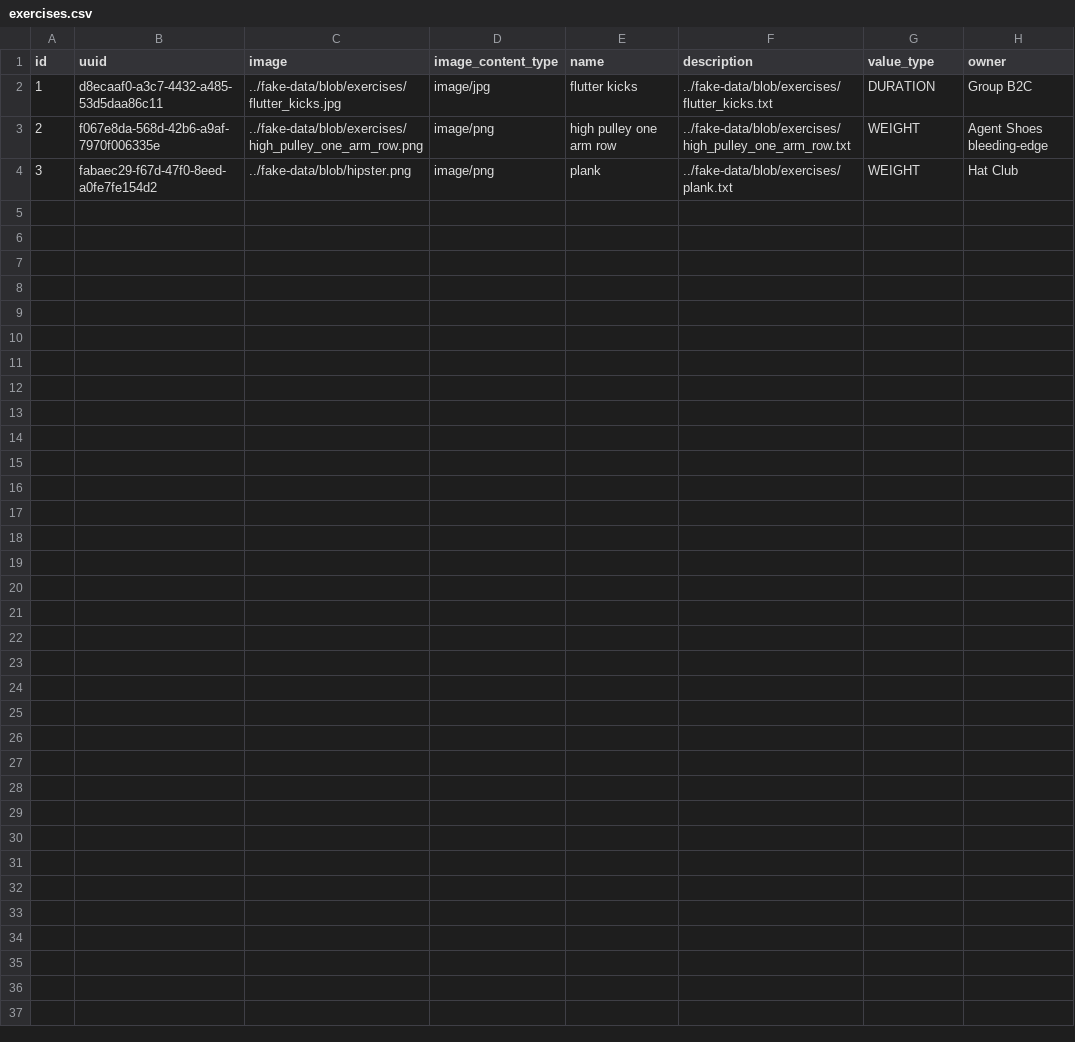
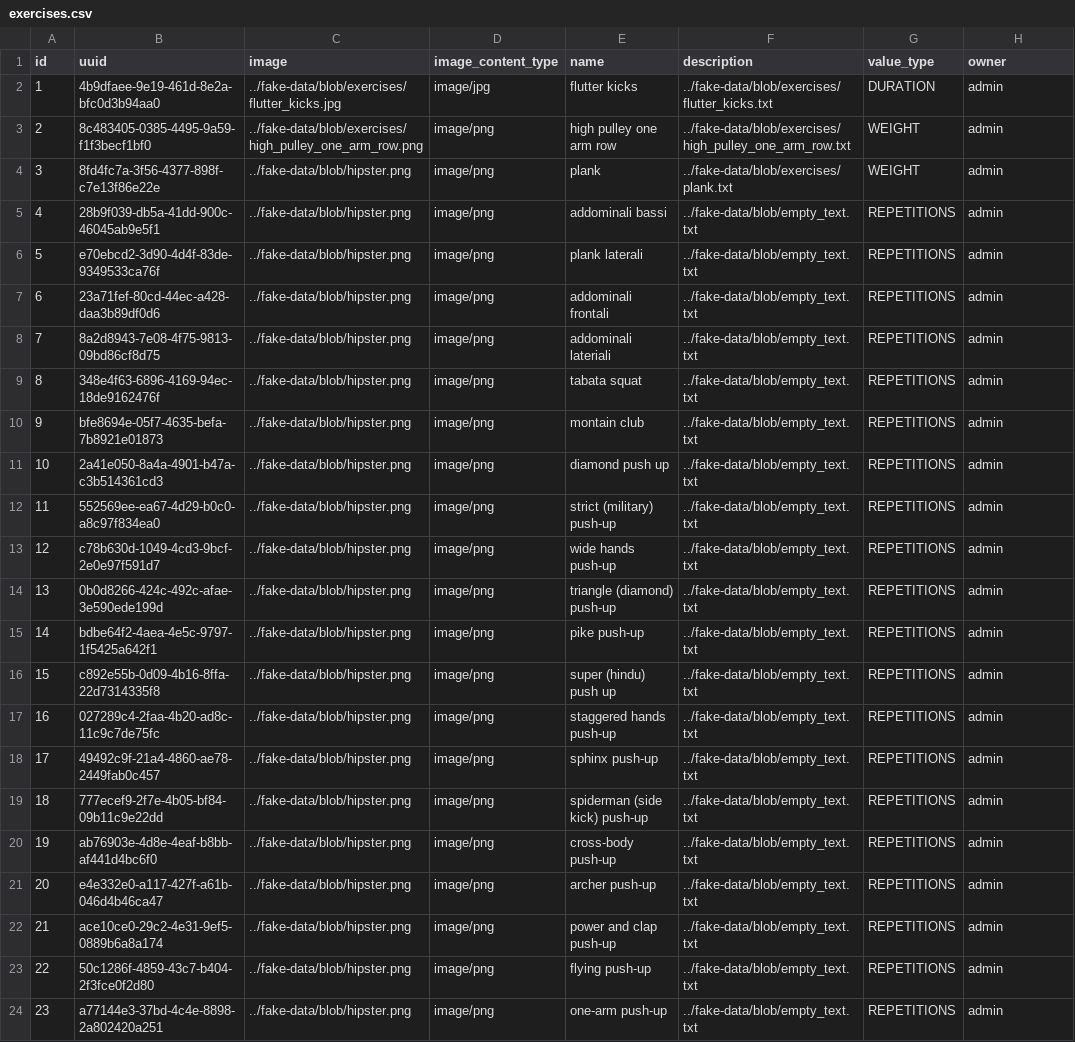
Before and after one commit to xcesco/power-trainer, a CSV file: src/main/resources/config/liquibase/fake-data/exercises.csv, drawn as a sheet.

Commit message:
power-trainer-16 put my exercise on fake-data

```diff
--- a/src/main/resources/config/liquibase/fake-data/exercises.csv
+++ b/src/main/resources/config/liquibase/fake-data/exercises.csv
@@ -1,4 +1,24 @@
 id;uuid;image;image_content_type;name;description;value_type;owner
-1;d8ecaaf0-a3c7-4432-a485-53d5daa86c11;../fake-data/blob/exercises/flutter_kicks.jpg;image/jpg;flutter kicks;../fake-data/blob/exercises/flutter_kicks.txt;DURATION;Group B2C
-2;f067e8da-568d-42b6-a9af-7970f006335e;../fake-data/blob/exercises/high_pulley_one_arm_row.png;image/png;high pulley one arm row;../fake-data/blob/exercises/high_pulley_one_arm_row.txt;WEIGHT;Agent Shoes bleeding-edge
-3;fabaec29-f67d-47f0-8eed-a0fe7fe154d2;../fake-data/blob/hipster.png;image/png;plank;../fake-data/blob/exercises/plank.txt;WEIGHT;Hat Club
+1;4b9dfaee-9e19-461d-8e2a-bfc0d3b94aa0;../fake-data/blob/exercises/flutter_kicks.jpg;image/jpg;flutter kicks;../fake-data/blob/exercises/flutter_kicks.txt;DURATION;admin
+2;8c483405-0385-4495-9a59-f1f3becf1bf0;../fake-data/blob/exercises/high_pulley_one_arm_row.png;image/png;high pulley one arm row;../fake-data/blob/exercises/high_pulley_one_arm_row.txt;WEIGHT;admin
+3;8fd4fc7a-3f56-4377-898f-c7e13f86e22e;../fake-data/blob/hipster.png;image/png;plank;../fake-data/blob/exercises/plank.txt;WEIGHT;admin
+4;28b9f039-db5a-41dd-900c-46045ab9e5f1;../fake-data/blob/hipster.png;image/png;addominali bassi;../fake-data/blob/empty_text.txt;REPETITIONS;admin
+5;e70ebcd2-3d90-4d4f-83de-9349533ca76f;../fake-data/blob/hipster.png;image/png;plank laterali;../fake-data/blob/empty_text.txt;REPETITIONS;admin
+6;23a71fef-80cd-44ec-a428-daa3b89df0d6;../fake-data/blob/hipster.png;image/png;addominali frontali;../fake-data/blob/empty_text.txt;REPETITIONS;admin
+7;8a2d8943-7e08-4f75-9813-09bd86cf8d75;../fake-data/blob/hipster.png;image/png;addominali lateriali;../fake-data/blob/empty_text.txt;REPETITIONS;admin
+8;348e4f63-6896-4169-94ec-18de9162476f;../fake-data/blob/hipster.png;image/png;tabata squat;../fake-data/blob/empty_text.txt;REPETITIONS;admin
+9;bfe8694e-05f7-4635-befa-7b8921e01873;../fake-data/blob/hipster.png;image/png;montain club;../fake-data/blob/empty_text.txt;REPETITIONS;admin
+10;2a41e050-8a4a-4901-b47a-c3b514361cd3;../fake-data/blob/hipster.png;image/png;diamond push up;../fake-data/blob/empty_text.txt;REPETITIONS;admin
+11;552569ee-ea67-4d29-b0c0-a8c97f834ea0;../fake-data/blob/hipster.png;image/png;strict (military) push-up;../fake-data/blob/empty_text.txt;REPETITIONS;admin
+12;c78b630d-1049-4cd3-9bcf-2e0e97f591d7;../fake-data/blob/hipster.png;image/png;wide hands push-up;../fake-data/blob/empty_text.txt;REPETITIONS;admin
+13;0b0d8266-424c-492c-afae-3e590ede199d;../fake-data/blob/hipster.png;image/png;triangle (diamond) push-up;../fake-data/blob/empty_text.txt;REPETITIONS;admin
+14;bdbe64f2-4aea-4e5c-9797-1f5425a642f1;../fake-data/blob/hipster.png;image/png;pike push-up;../fake-data/blob/empty_text.txt;REPETITIONS;admin
+15;c892e55b-0d09-4b16-8ffa-22d7314335f8;../fake-data/blob/hipster.png;image/png;super (hindu) push up;../fake-data/blob/empty_text.txt;REPETITIONS;admin
+16;027289c4-2faa-4b20-ad8c-11c9c7de75fc;../fake-data/blob/hipster.png;image/png;staggered hands push-up;../fake-data/blob/empty_text.txt;REPETITIONS;admin
+17;49492c9f-21a4-4860-ae78-2449fab0c457;../fake-data/blob/hipster.png;image/png;sphinx push-up;../fake-data/blob/empty_text.txt;REPETITIONS;admin
+18;777ecef9-2f7e-4b05-bf84-09b11c9e22dd;../fake-data/blob/hipster.png;image/png;spiderman (side kick) push-up;../fake-data/blob/empty_text.txt;REPETITIONS;admin
+19;ab76903e-4d8e-4eaf-b8bb-af441d4bc6f0;../fake-data/blob/hipster.png;image/png;cross-body push-up;../fake-data/blob/empty_text.txt;REPETITIONS;admin
+20;e4e332e0-a117-427f-a61b-046d4b46ca47;../fake-data/blob/hipster.png;image/png;archer push-up;../fake-data/blob/empty_text.txt;REPETITIONS;admin
+21;ace10ce0-29c2-4e31-9ef5-0889b6a8a174;../fake-data/blob/hipster.png;image/png;power and clap push-up;../fake-data/blob/empty_text.txt;REPETITIONS;admin
+22;50c1286f-4859-43c7-b404-2f3fce0f2d80;../fake-data/blob/hipster.png;image/png;flying push-up;../fake-data/blob/empty_text.txt;REPETITIONS;admin
+23;a77144e3-37bd-4c4e-8898-2a802420a251;../fake-data/blob/hipster.png;image/png;one-arm push-up;../fake-data/blob/empty_text.txt;REPETITIONS;admin
```
Also changed, not shown: src/main/resources/config/liquibase/fake-data/exercise_tools.csv, src/main/resources/config/liquibase/fake-data/misuration_types.csv, 5 other files.
